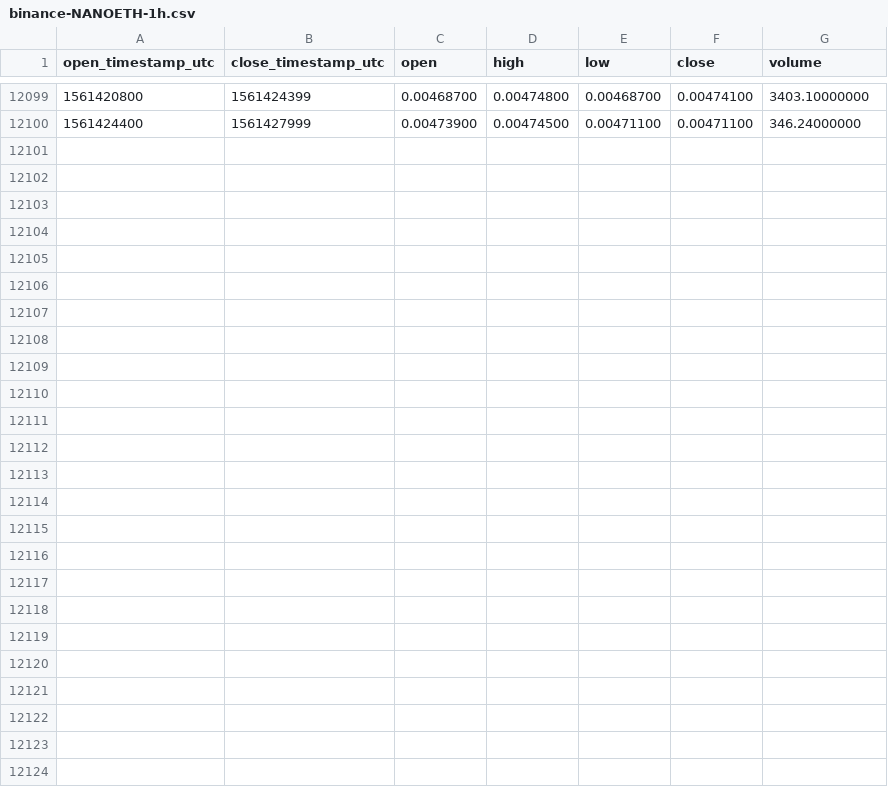
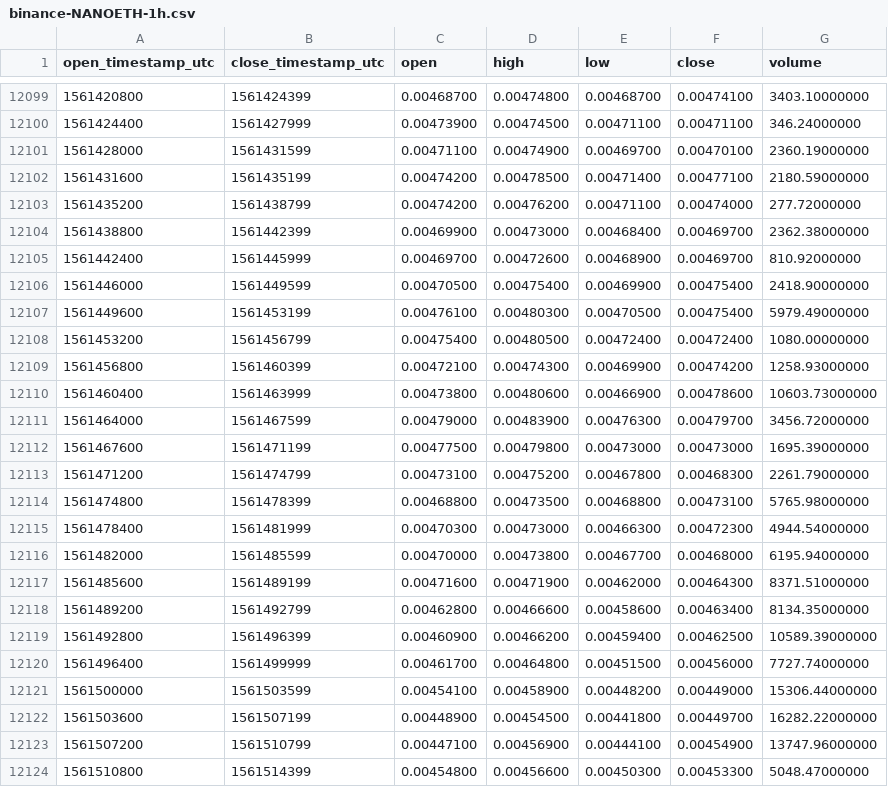
Before and after one commit to cryptobigbro/binance-NANOETH, a CSV file: binance-NANOETH-1h.csv, drawn as a sheet; only a part is shown, gaps mark what is left out; the diff names each change by its address in the sheet, - before the commit and + after, or states it on an @@ line.

Commit message:
Update OHLCV data.

```diff
--- a/binance-NANOETH-1h.csv
+++ b/binance-NANOETH-1h.csv
+row 12101: 1561428000 | 1561431599 | 0.00471100 | 0.00474900 | 0.00469700 | 0.00470100 | 2360.19000000
+row 12102: 1561431600 | 1561435199 | 0.00474200 | 0.00478500 | 0.00471400 | 0.00477100 | 2180.59000000
+row 12103: 1561435200 | 1561438799 | 0.00474200 | 0.00476200 | 0.00471100 | 0.00474000 | 277.72000000
+row 12104: 1561438800 | 1561442399 | 0.00469900 | 0.00473000 | 0.00468400 | 0.00469700 | 2362.38000000
+row 12105: 1561442400 | 1561445999 | 0.00469700 | 0.00472600 | 0.00468900 | 0.00469700 | 810.92000000
+row 12106: 1561446000 | 1561449599 | 0.00470500 | 0.00475400 | 0.00469900 | 0.00475400 | 2418.90000000
+row 12107: 1561449600 | 1561453199 | 0.00476100 | 0.00480300 | 0.00470500 | 0.00475400 | 5979.49000000
+row 12108: 1561453200 | 1561456799 | 0.00475400 | 0.00480500 | 0.00472400 | 0.00472400 | 1080.00000000
+row 12109: 1561456800 | 1561460399 | 0.00472100 | 0.00474300 | 0.00469900 | 0.00474200 | 1258.93000000
+row 12110: 1561460400 | 1561463999 | 0.00473800 | 0.00480600 | 0.00466900 | 0.00478600 | 10603.73000000
+row 12111: 1561464000 | 1561467599 | 0.00479000 | 0.00483900 | 0.00476300 | 0.00479700 | 3456.72000000
+row 12112: 1561467600 | 1561471199 | 0.00477500 | 0.00479800 | 0.00473000 | 0.00473000 | 1695.39000000
+row 12113: 1561471200 | 1561474799 | 0.00473100 | 0.00475200 | 0.00467800 | 0.00468300 | 2261.79000000
+row 12114: 1561474800 | 1561478399 | 0.00468800 | 0.00473500 | 0.00468800 | 0.00473100 | 5765.98000000
+row 12115: 1561478400 | 1561481999 | 0.00470300 | 0.00473000 | 0.00466300 | 0.00472300 | 4944.54000000
+row 12116: 1561482000 | 1561485599 | 0.00470000 | 0.00473800 | 0.00467700 | 0.00468000 | 6195.94000000
+row 12117: 1561485600 | 1561489199 | 0.00471600 | 0.00471900 | 0.00462000 | 0.00464300 | 8371.51000000
+row 12118: 1561489200 | 1561492799 | 0.00462800 | 0.00466600 | 0.00458600 | 0.00463400 | 8134.35000000
+row 12119: 1561492800 | 1561496399 | 0.00460900 | 0.00466200 | 0.00459400 | 0.00462500 | 10589.39000000
+row 12120: 1561496400 | 1561499999 | 0.00461700 | 0.00464800 | 0.00451500 | 0.00456000 | 7727.74000000
+row 12121: 1561500000 | 1561503599 | 0.00454100 | 0.00458900 | 0.00448200 | 0.00449000 | 15306.44000000
+row 12122: 1561503600 | 1561507199 | 0.00448900 | 0.00454500 | 0.00441800 | 0.00449700 | 16282.22000000
+row 12123: 1561507200 | 1561510799 | 0.00447100 | 0.00456900 | 0.00444100 | 0.00454900 | 13747.96000000
+row 12124: 1561510800 | 1561514399 | 0.00454800 | 0.00456600 | 0.00450300 | 0.00453300 | 5048.47000000
```
Also changed, not shown: binance-NANOETH-1d.csv.
